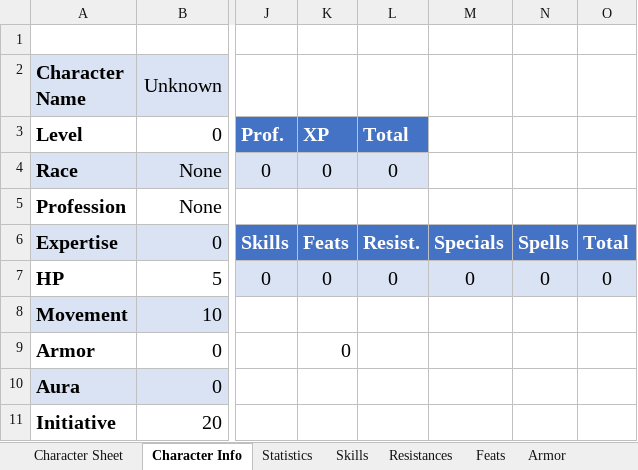
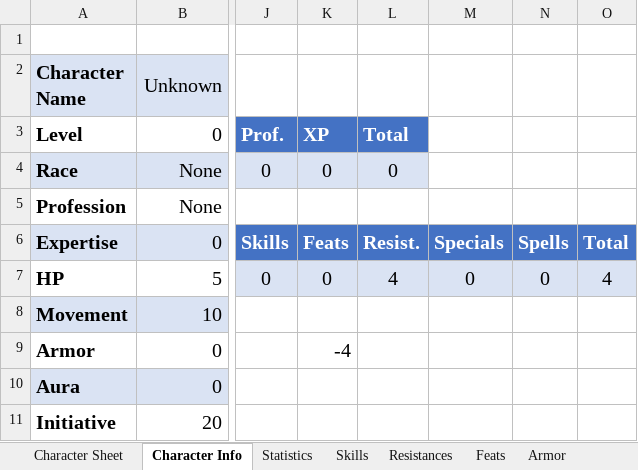
Before and after one commit to ariagaming/aria-excel, an Excel workbook: CharacterSheet.xlsx, sheet Character Info, drawn as a sheet; only a part is shown, gaps mark what is left out; values as stored, in another font and other column widths than the file's, no borders; table styles not drawn; the diff names each change by its address in the sheet, - before the commit and + after, or states it on an @@ line.

Commit message:
Adding some characters

```diff
--- a/CharacterSheet.xlsx (sheet Character Info)
+++ b/CharacterSheet.xlsx (sheet Character Info)
-L7: 0
+L7: 4
-O7: 0
+O7: 4
-K9: 0
+K9: -4
```
Also changed, not shown: sheet Spells, sheet Resistances, sheet Character Sheet, formulas that keep their value, Barbie.xlsx, Monk.xlsx, 8 other files.
